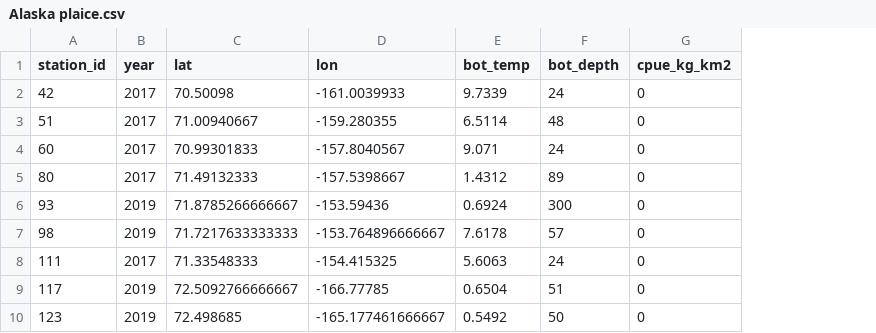
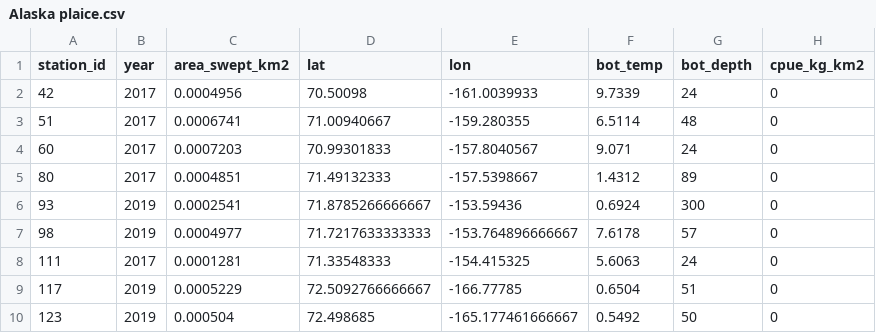
Before and after one commit to zoyafuso-NOAA/chukchi_survey_evaluation, a CSV file: data/fish_data/2017_2019_Beam/data_long_by_taxa/Alaska plaice.csv, drawn as a sheet; only a part is shown; the diff names each change by its address in the sheet, - before the commit and + after, or states it on an @@ line.

Commit message:
re-processing data to include effort

```diff
--- a/data/fish_data/2017_2019_Beam/data_long_by_taxa/Alaska plaice.csv
+++ b/data/fish_data/2017_2019_Beam/data_long_by_taxa/Alaska plaice.csv
+column C (area_swept_km2), rows 2-10: 0.0004956 | 0.0006741 | 0.0007203 | 0.0004851 | 0.0002541 | 0.0004977 | 0.0001281 | 0.0005229 | 0.000504
```
Also changed, not shown: data/fish_data/2017_2019_Beam/data_long_by_taxa/Arctic cod.csv, data/fish_data/2017_2019_Beam/data_long_by_taxa/Bering flounder.csv, 19 other files.
